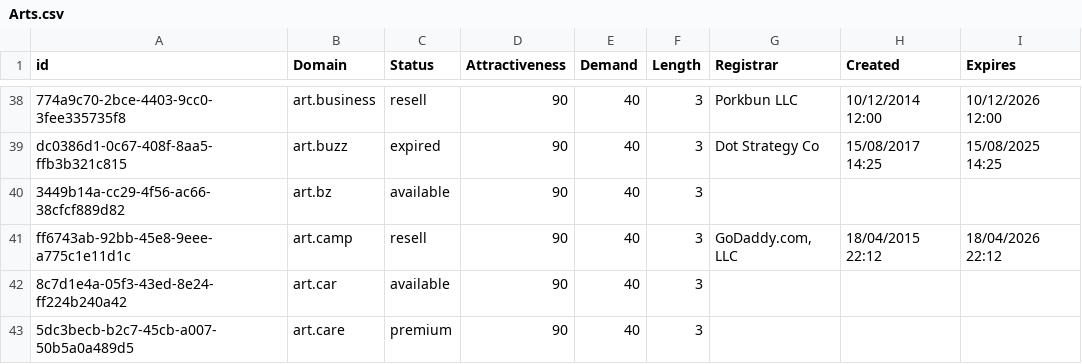
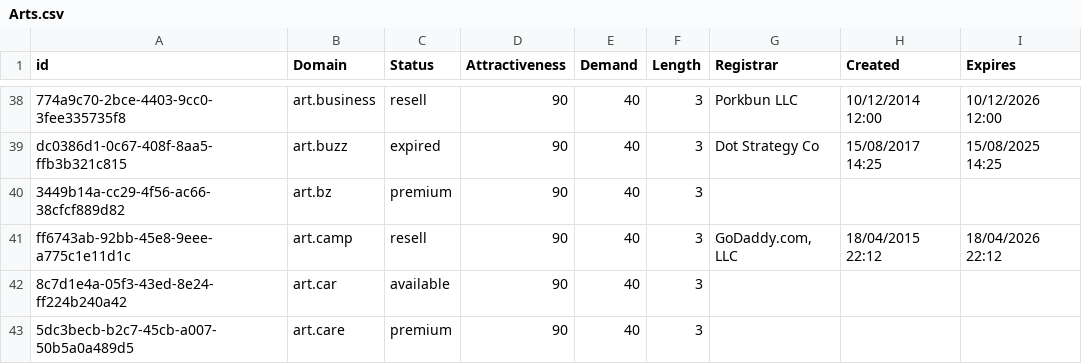
Before and after one commit to UniqueDomains/arts-oneword-domains, a CSV file: Arts.csv, drawn as a sheet; only a part is shown, gaps mark what is left out; the diff names each change by its address in the sheet, - before the commit and + after, or states it on an @@ line.

Commit message:
Domains update

```diff
--- a/Arts.csv
+++ b/Arts.csv
-C40 (Status): available
+C40 (Status): premium
```
Also changed, not shown: 2 other files.
